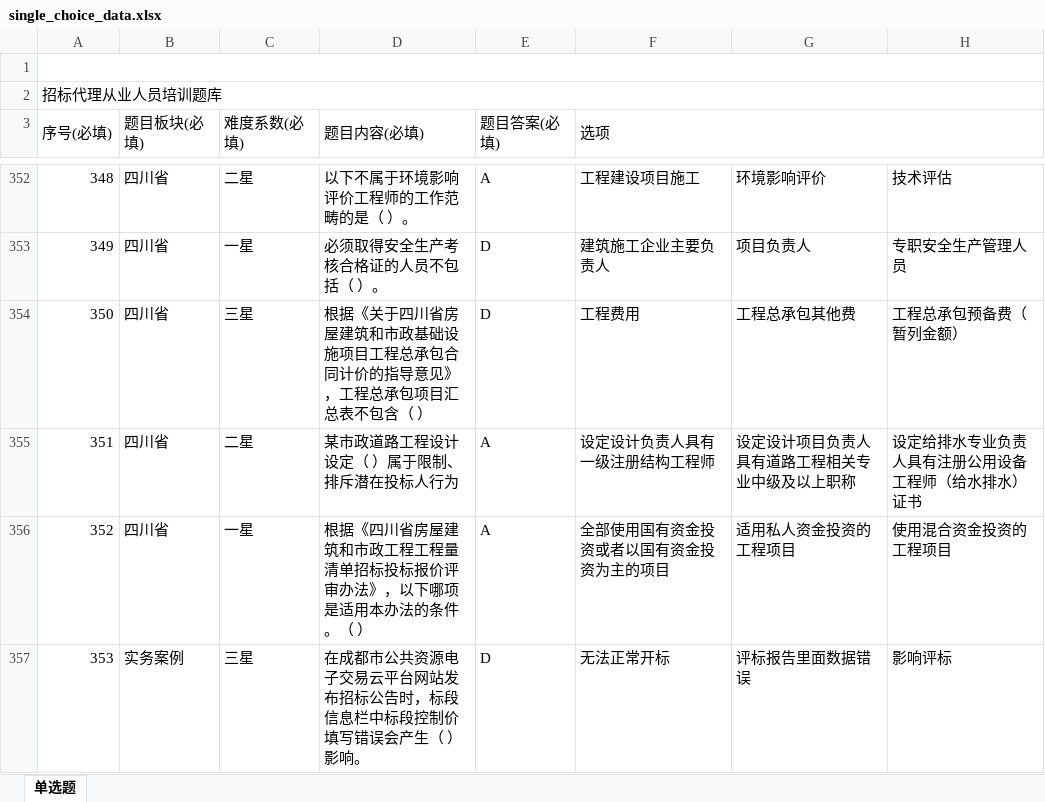
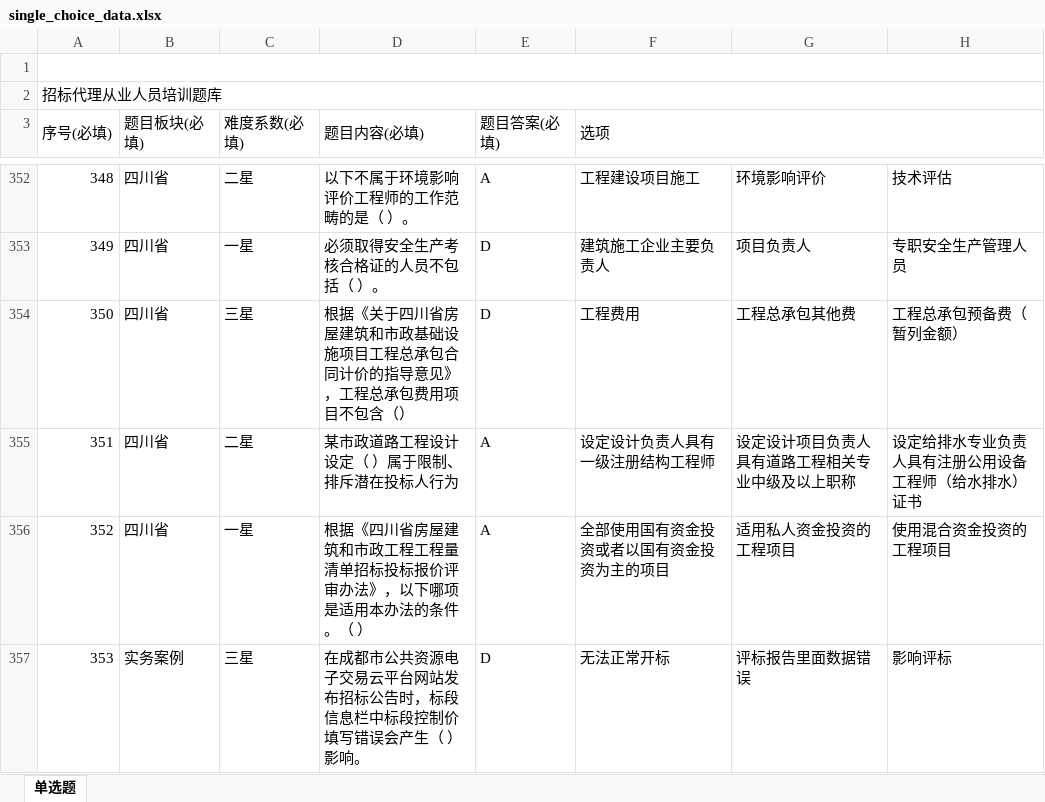
Before and after one commit to shelmain/question_bank, an Excel workbook: public/asset/single_choice_data.xlsx, sheet 单选题, drawn as a sheet; only a part is shown, gaps mark what is left out; values as stored, in another font and other column widths than the file's, no cell formats; the diff covers the shown part only; the diff names each change by its address in the sheet, - before the commit and + after, or states it on an @@ line.

```diff
--- a/public/asset/single_choice_data.xlsx (sheet 单选题)
+++ b/public/asset/single_choice_data.xlsx (sheet 单选题)
-D354 (题目内容(必填)): …程总承包项目汇总表不包含（ ）
+D354 (题目内容(必填)): …程总承包费用项目不包含（）
```
Also changed, not shown: 39 edited cells elsewhere in this sheet, cell formats, 6 other files.
